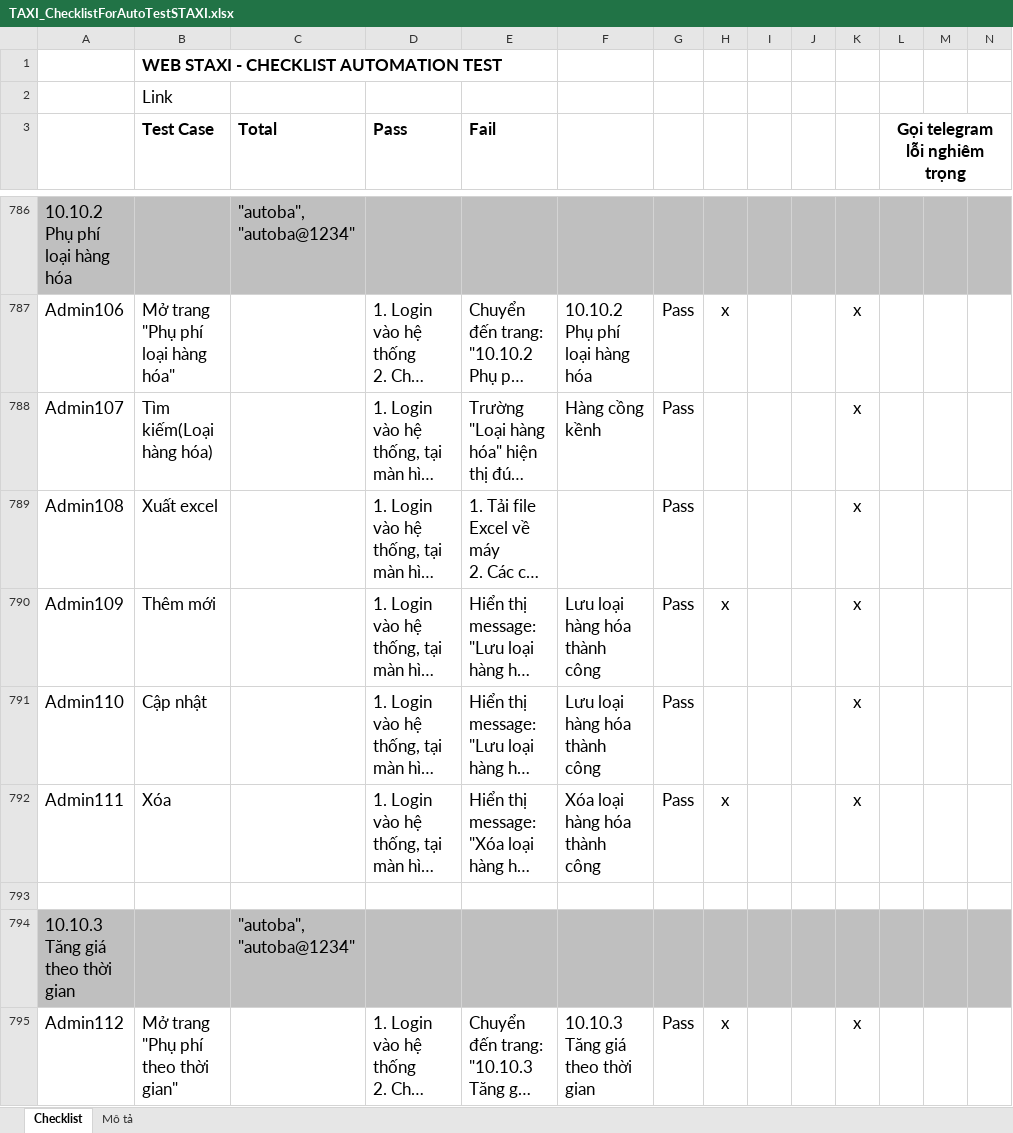
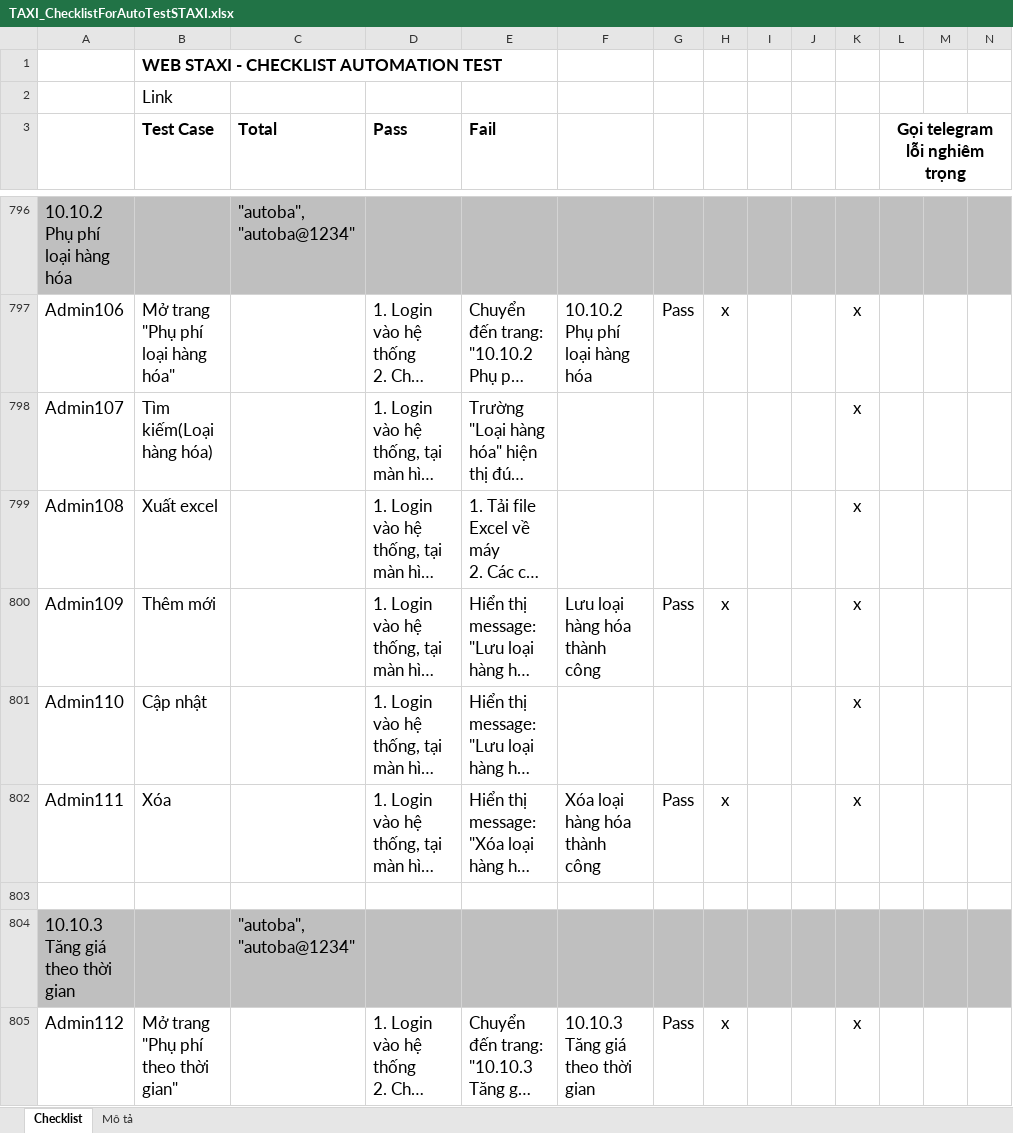
Before and after one commit to truongvck3313/staxi, an Excel workbook: TAXI_ChecklistForAutoTestSTAXI.xlsx, sheet Checklist, drawn as a sheet; only a part is shown, gaps mark what is left out; long unchanged cells end in …; values as stored, in another font and other column widths than the file's, no borders; charts and pictures and conditional formats not drawn; addresses are those after the commit; the diff covers the shown part only; the diff names each change by its address in the sheet, - before the commit and + after, or states it on an @@ line.

```diff
--- a/TAXI_ChecklistForAutoTestSTAXI.xlsx (sheet Checklist)
+++ b/TAXI_ChecklistForAutoTestSTAXI.xlsx (sheet Checklist)
-F798: Hàng cồng kềnh
+F798: (empty)
-G798:G799: Pass
+G798:G799: (empty)
-F801: Lưu loại hàng hóa thành công
+F801: (empty)
-G801: Pass
+G801: (empty)
```
Also changed, not shown: 10 added rows and 839 edited cells elsewhere in this sheet, charts or pictures, 5 other files.
